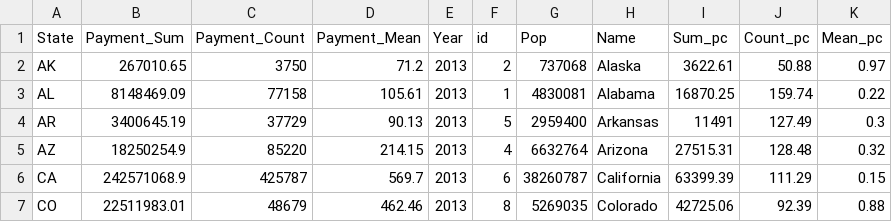
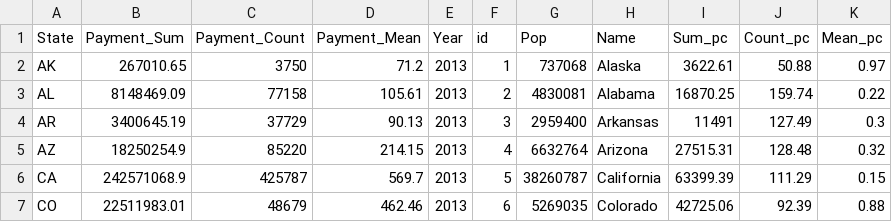
Before and after one commit to codyharris91/Data_Viz, a CSV file: data/test.csv, drawn as a sheet.

Commit message:
Update test.csv

```diff
--- a/data/test.csv
+++ b/data/test.csv
@@ -1,7 +1,7 @@
 State,Payment_Sum,Payment_Count,Payment_Mean,Year,id,Pop,Name,Sum_pc,Count_pc,Mean_pc
-AK,267010.65,3750,71.2,2013,2,737068,Alaska,3622.61,50.88,0.97
-AL,8148469.09,77158,105.61,2013,1,4830081,Alabama,16870.25,159.74,0.22
-AR,3400645.19,37729,90.13,2013,5,2959400,Arkansas,11491,127.49,0.3
+AK,267010.65,3750,71.2,2013,1,737068,Alaska,3622.61,50.88,0.97
+AL,8148469.09,77158,105.61,2013,2,4830081,Alabama,16870.25,159.74,0.22
+AR,3400645.19,37729,90.13,2013,3,2959400,Arkansas,11491,127.49,0.3
 AZ,18250254.9,85220,214.15,2013,4,6632764,Arizona,27515.31,128.48,0.32
-CA,242571068.9,425787,569.7,2013,6,38260787,California,63399.39,111.29,0.15
-CO,22511983.01,48679,462.46,2013,8,5269035,Colorado,42725.06,92.39,0.88
+CA,242571068.9,425787,569.7,2013,5,38260787,California,63399.39,111.29,0.15
+CO,22511983.01,48679,462.46,2013,6,5269035,Colorado,42725.06,92.39,0.88
```
